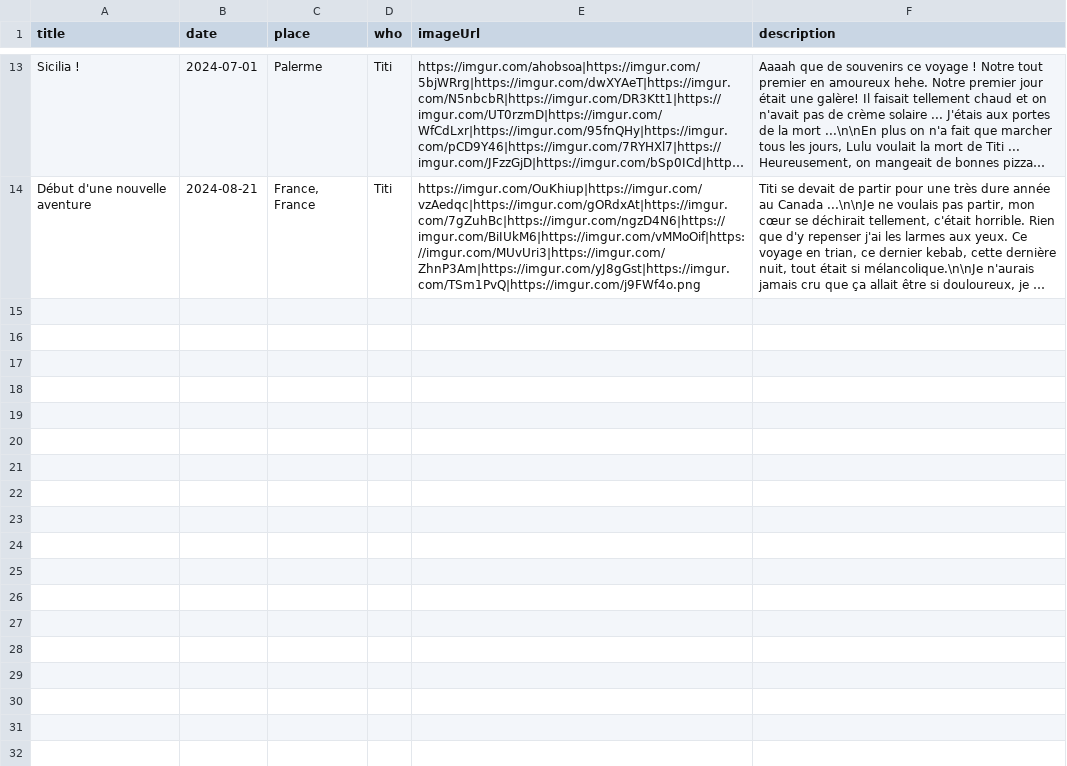
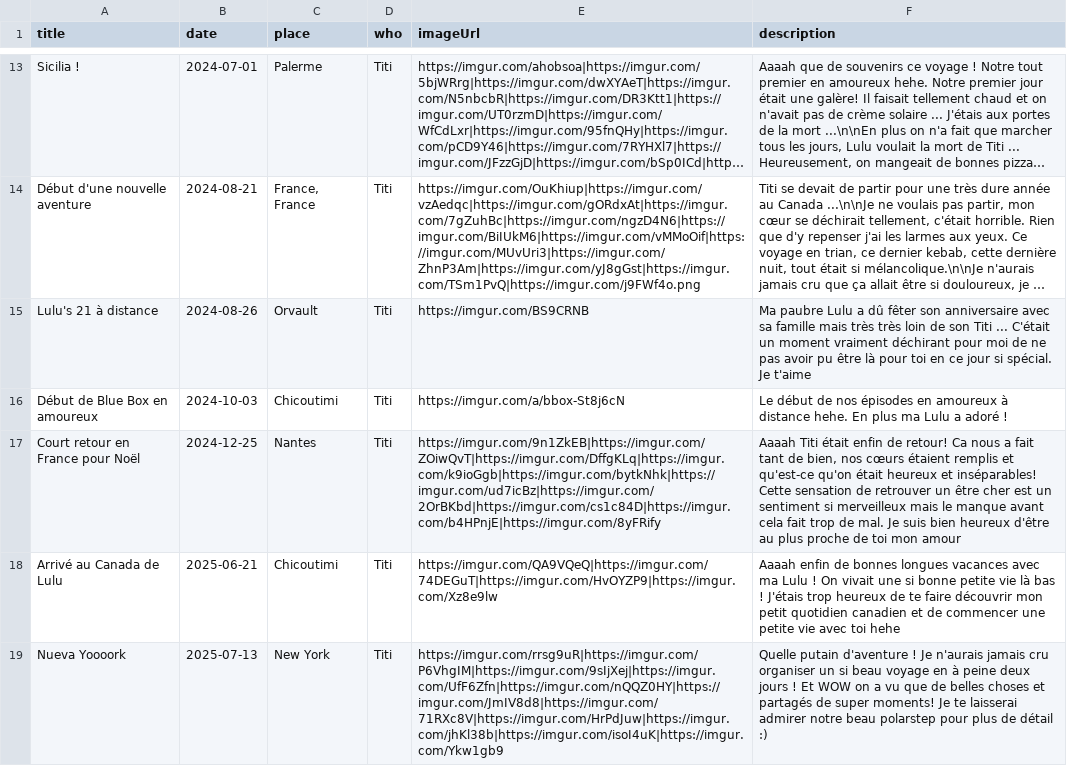
Before and after one commit to mpaitier/amor_timeline_data, a CSV file: TimelineData.csv, drawn as a sheet; only a part is shown, gaps mark what is left out; long unchanged cells end in …; the diff covers the shown part only; the diff names each change by its address in the sheet, - before the commit and + after, or states it on an @@ line.

Commit message:
New datas

```diff
--- a/TimelineData.csv
+++ b/TimelineData.csv
+row 15: Lulu's 21 à distance | 2024-08-26 | Orvault | Titi | https://imgur.com/BS9CRNB | Ma paubre Lulu a dû fêter son anniversaire avec sa famille mais très très loin de son Titi ... C'était un moment vraiment déchirant pour moi de ne pas avoir pu être là pour toi en ce jour si spécial. Je t'aime
+row 16: Début de Blue Box en amoureux | 2024-10-03 | Chicoutimi | Titi | https://imgur.com/a/bbox-St8j6cN | Le début de nos épisodes en amoureux à distance hehe. En plus ma Lulu a adoré !
+row 17: Court retour en France pour Noël | 2024-12-25 | Nantes | Titi | https://imgur.com/9n1ZkEB|https://imgur.com/ZOiwQvT|https://imgur.com/DffgKLq|https://imgur.com/k9ioGgb|https://imgur.com/bytkNhk|https://imgur.com/ud7icBz|https://imgur.com/2OrBKbd|https://imgur.com/cs1c84D|https://imgur.com/b4HPnjE|https://imgur.com/8yFRify | Aaaah Titi était enfin de retour! Ca nous a fait tant de bien, nos cœurs étaient remplis et qu'est-ce qu'on était heureux et inséparables! Cette sensation de retrouver un être cher est un sentiment si merveilleux mais le manque avant cela fait trop de mal. Je suis bien heureux d'être au plus proche de toi mon amour
+row 18: Arrivé au Canada de Lulu | 2025-06-21 | Chicoutimi | Titi | https://imgur.com/QA9VQeQ|https://imgur.com/74DEGuT|https://imgur.com/HvOYZP9|https://imgur.com/Xz8e9lw | Aaaah enfin de bonnes longues vacances avec ma Lulu ! On vivait une si bonne petite vie là bas ! J'étais trop heureux de te faire découvrir mon petit quotidien canadien et de commencer une petite vie avec toi hehe
+row 19: Nueva Yoooork | 2025-07-13 | New York | Titi | https://imgur.com/rrsg9uR|https://imgur.com/P6VhgIM|https://imgur.com/9sIjXej|https://imgur.com/UfF6Zfn|https://imgur.com/nQQZ0HY|https://imgur.com/JmIV8d8|https://imgur.com/71RXc8V|https://imgur.com/HrPdJuw|https://imgur.com/jhKl38b|https://imgur.com/isoI4uK|https://imgur.com/Ykw1gb9 | Quelle putain d'aventure ! Je n'aurais jamais cru organiser un si beau voyage en à peine deux jours ! Et WOW on a vu que de belles choses et partagés de super moments! Je te laisserai admirer notre beau polarstep pour plus de détail :)
```
Also changed, not shown: 5 added rows elsewhere in this file.
